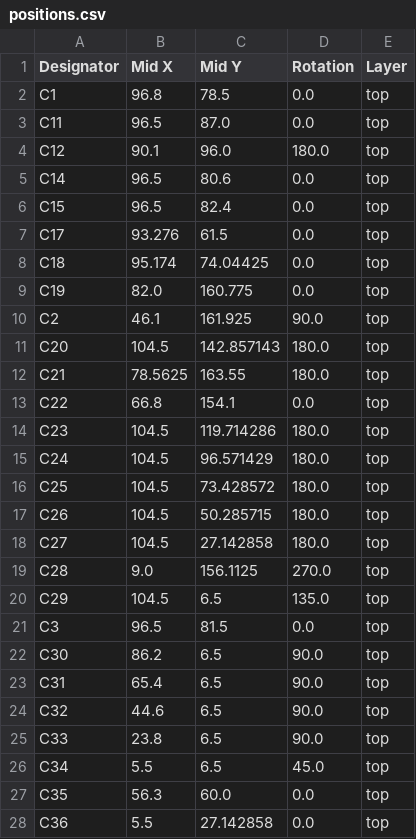
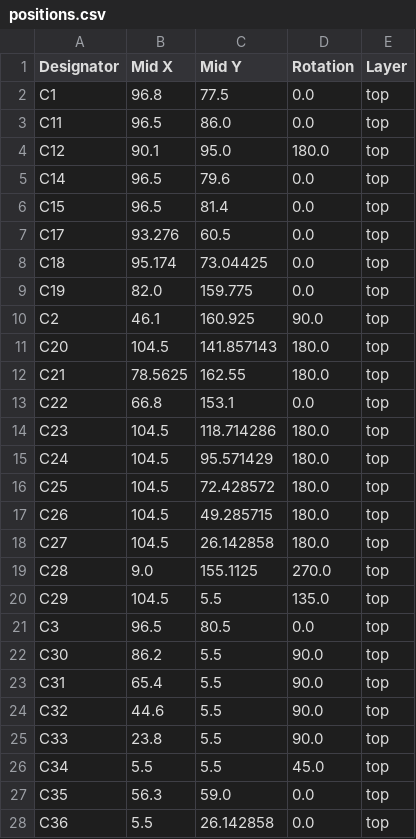
Before and after one commit to revk/ESP32-EPD, a CSV file: PCB/EPD75NFC/production/positions.csv, drawn as a sheet; only a part is shown; the diff covers the shown part only.

```diff
--- a/PCB/EPD75NFC/production/positions.csv
+++ b/PCB/EPD75NFC/production/positions.csv
@@ -1,28 +1,28 @@
 Designator,Mid X,Mid Y,Rotation,Layer
-C1,96.8,78.5,0.0,top
-C11,96.5,87.0,0.0,top
-C12,90.1,96.0,180.0,top
-C14,96.5,80.6,0.0,top
-C15,96.5,82.4,0.0,top
-C17,93.276,61.5,0.0,top
-C18,95.174,74.04425,0.0,top
-C19,82.0,160.775,0.0,top
-C2,46.1,161.925,90.0,top
-C20,104.5,142.857143,180.0,top
-C21,78.5625,163.55,180.0,top
-C22,66.8,154.1,0.0,top
-C23,104.5,119.714286,180.0,top
-C24,104.5,96.571429,180.0,top
-C25,104.5,73.428572,180.0,top
-C26,104.5,50.285715,180.0,top
-C27,104.5,27.142858,180.0,top
-C28,9.0,156.1125,270.0,top
-C29,104.5,6.5,135.0,top
-C3,96.5,81.5,0.0,top
-C30,86.2,6.5,90.0,top
-C31,65.4,6.5,90.0,top
-C32,44.6,6.5,90.0,top
-C33,23.8,6.5,90.0,top
-C34,5.5,6.5,45.0,top
-C35,56.3,60.0,0.0,top
-C36,5.5,27.142858,0.0,top
+C1,96.8,77.5,0.0,top
+C11,96.5,86.0,0.0,top
+C12,90.1,95.0,180.0,top
+C14,96.5,79.6,0.0,top
+C15,96.5,81.4,0.0,top
+C17,93.276,60.5,0.0,top
+C18,95.174,73.04425,0.0,top
+C19,82.0,159.775,0.0,top
+C2,46.1,160.925,90.0,top
+C20,104.5,141.857143,180.0,top
+C21,78.5625,162.55,180.0,top
+C22,66.8,153.1,0.0,top
+C23,104.5,118.714286,180.0,top
+C24,104.5,95.571429,180.0,top
+C25,104.5,72.428572,180.0,top
+C26,104.5,49.285715,180.0,top
+C27,104.5,26.142858,180.0,top
+C28,9.0,155.1125,270.0,top
+C29,104.5,5.5,135.0,top
+C3,96.5,80.5,0.0,top
+C30,86.2,5.5,90.0,top
+C31,65.4,5.5,90.0,top
+C32,44.6,5.5,90.0,top
+C33,23.8,5.5,90.0,top
+C34,5.5,5.5,45.0,top
+C35,56.3,59.0,0.0,top
+C36,5.5,26.142858,0.0,top
```
Also changed, not shown: 8 added rows and 126 edited cells elsewhere in this file, PCB/EPD75NFC/production/bom.csv, PCB/EPD75NFC/production/designators.csv, 26 other files.
